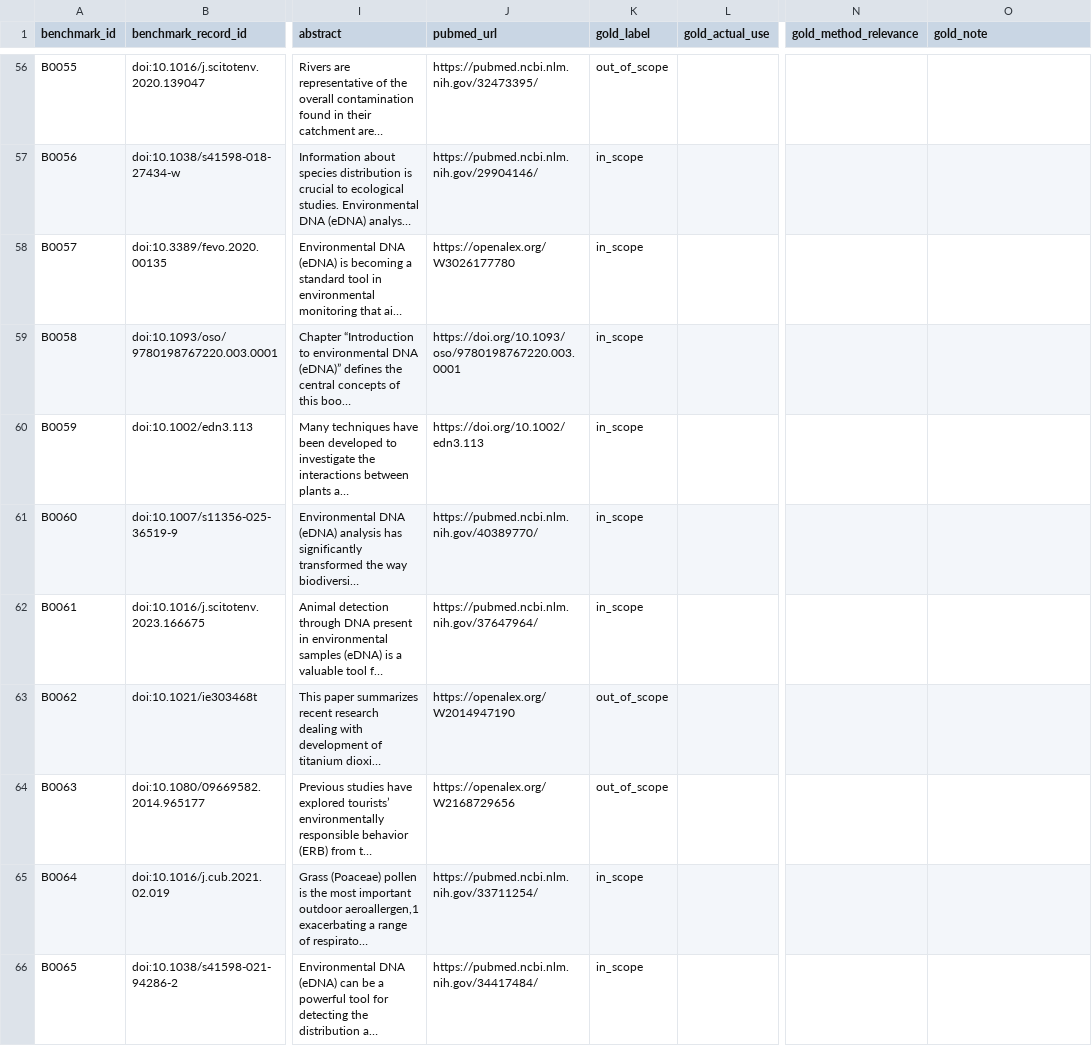
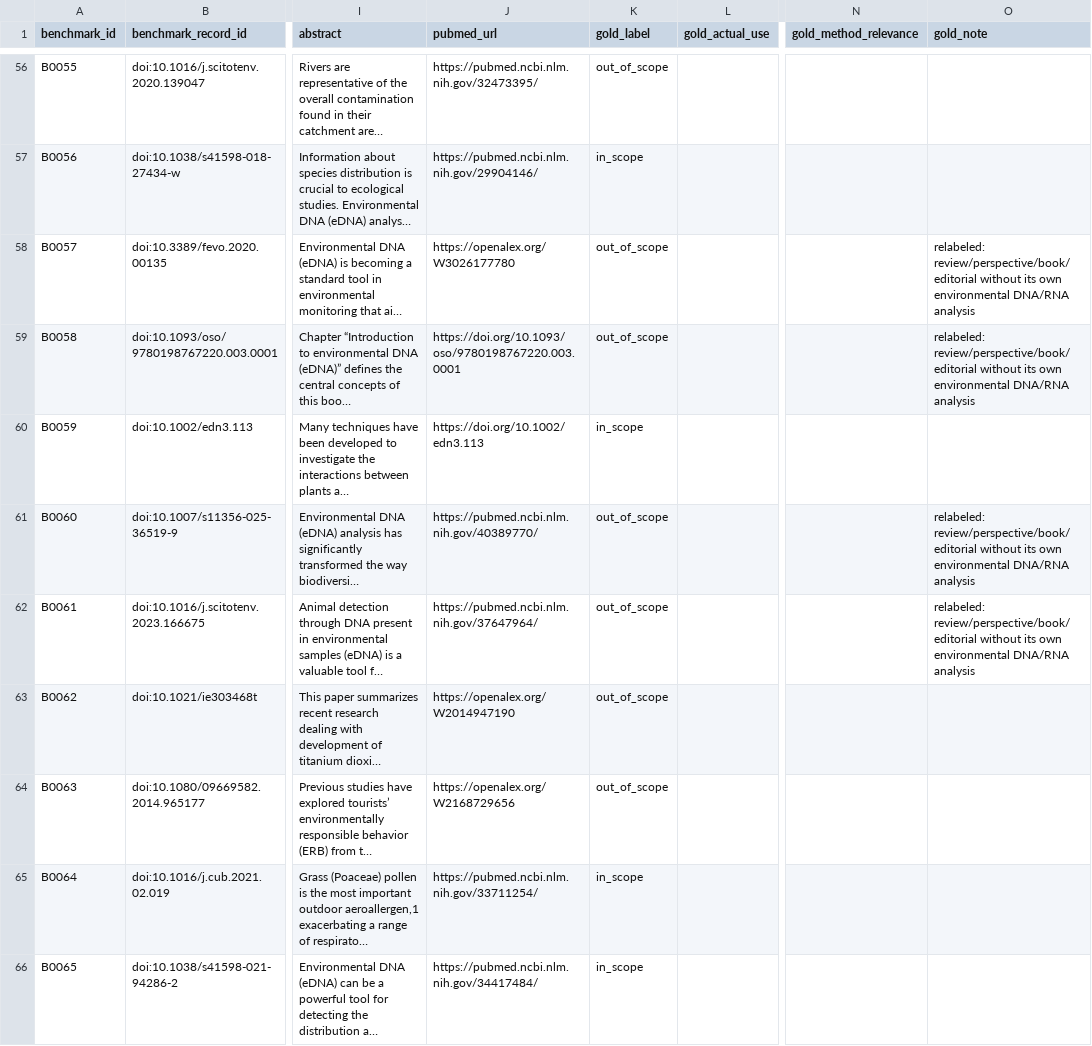
Before and after one commit to NaokiShibata/eDNA-paper-downloader, a CSV file: benchmark/edna_strands_200.review.labeled.csv, drawn as a sheet; only a part is shown, gaps mark what is left out; long unchanged cells end in …; the diff covers the shown part only; the diff names each change by its address in the sheet, - before the commit and + after, or states it on an @@ line.

```diff
--- a/benchmark/edna_strands_200.review.labeled.csv
+++ b/benchmark/edna_strands_200.review.labeled.csv
-K58:K59 (gold_label): in_scope
+K58:K59 (gold_label): out_of_scope
-O58:O59 (gold_note): (empty)
+O58:O59 (gold_note): relabeled: review/perspective/book/editorial without its own environmental DNA/RNA analysis
-K61:K62 (gold_label): in_scope
+K61:K62 (gold_label): out_of_scope
-O61:O62 (gold_note): (empty)
+O61:O62 (gold_note): relabeled: review/perspective/book/editorial without its own environmental DNA/RNA analysis
```
Also changed, not shown: 40 edited cells elsewhere in this file.
